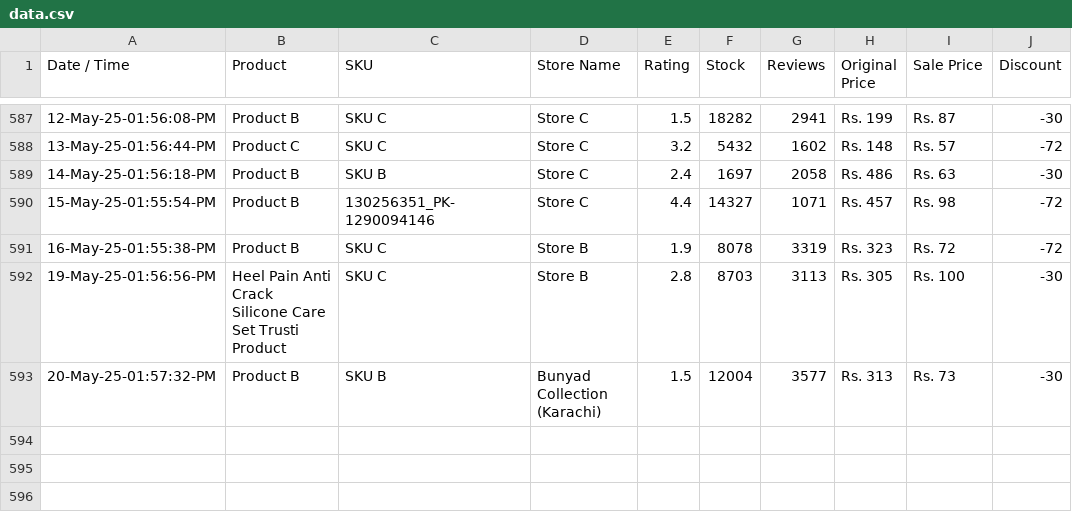
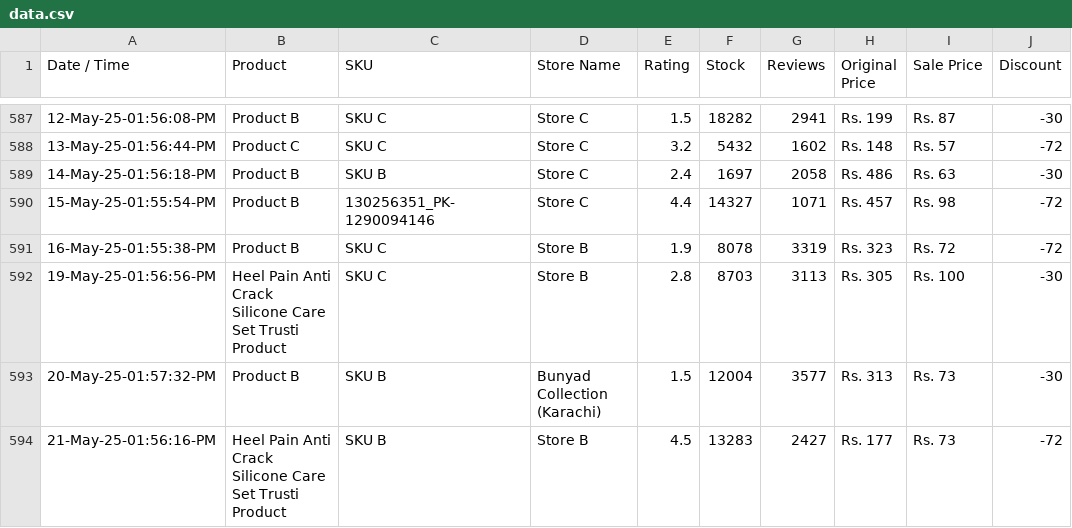
Before and after one commit to shafqatjan/amp-actionable-emails, a CSV file: data.csv, drawn as a sheet; only a part is shown, gaps mark what is left out; the diff names each change by its address in the sheet, - before the commit and + after, or states it on an @@ line.

Commit message:
21-May-25-01:56:16:PM

```diff
--- a/data.csv
+++ b/data.csv
+row 594: 21-May-25-01:56:16-PM | Heel Pain Anti Crack Silicone Care Set Trusti Product | SKU B | Store B | 4.5 | 13283 | 2427 | Rs. 177 | Rs. 73 | -72
```
